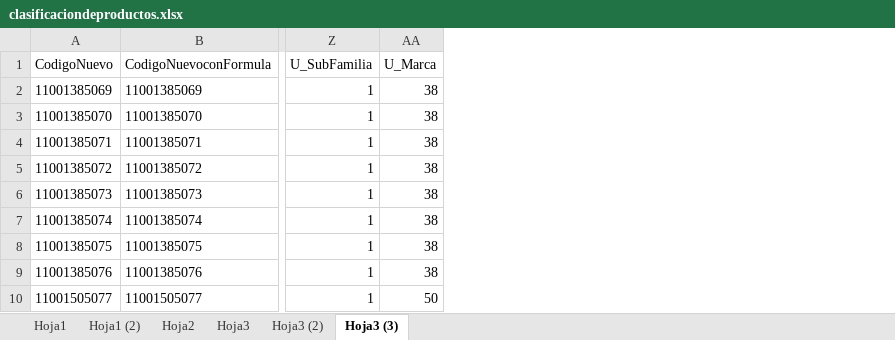
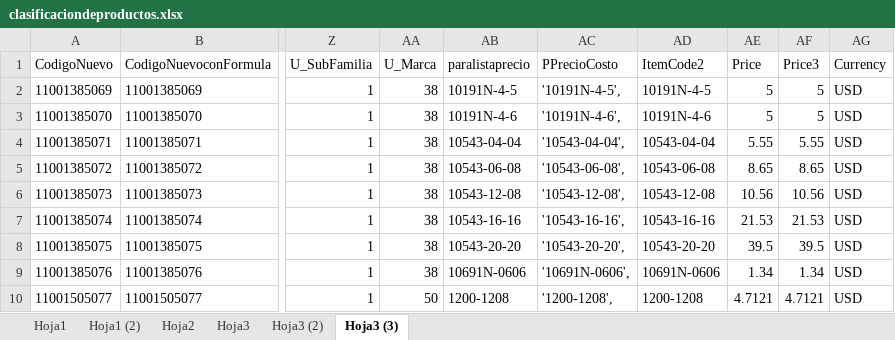
Before and after one commit to snvaquero/QueryPlantillaDTWCodigosNuevos, an Excel workbook: clasificaciondeproductos.xlsx, sheet Hoja3 (3), drawn as a sheet; only a part is shown, gaps mark what is left out; values as stored, in another font and other column widths than the file's, no borders; table styles not drawn; the diff names each change by its address in the sheet, - before the commit and + after, or states it on an @@ line.

Commit message:
Pasos hacer en casa para Carga Masiva Primero cargar Articulos nuevos, se deben crear los consecutivos, luego sql buscar precios y poner en plantilla a codigos nuevos, cargar plantilla precios

```diff
--- a/clasificaciondeproductos.xlsx (sheet Hoja3 (3))
+++ b/clasificaciondeproductos.xlsx (sheet Hoja3 (3))
+column AB (paralistaprecio), rows 2-10: 10191N-4-5 | 10191N-4-6 | 10543-04-04 | 10543-06-08 | 10543-12-08 | 10543-16-16 | 10543-20-20 | 10691N-0606 | 1200-1208
+column AC (PPrecioCosto), rows 2-10: '10191N-4-5', | '10191N-4-6', | '10543-04-04', | '10543-06-08', | '10543-12-08', | '10543-16-16', | '10543-20-20', | '10691N-0606', | '1200-1208',
+column AD (ItemCode2), rows 2-10: 10191N-4-5 | 10191N-4-6 | 10543-04-04 | 10543-06-08 | 10543-12-08 | 10543-16-16 | 10543-20-20 | 10691N-0606 | 1200-1208
+column AE (Price), rows 2-10: 5 | 5 | 5.55 | 8.65 | 10.56 | 21.53 | 39.5 | 1.34 | 4.7121
+column AF (Price3), rows 2-10: 5 | 5 | 5.55 | 8.65 | 10.56 | 21.53 | 39.5 | 1.34 | 4.7121
+column AG (Currency), rows 2-10: all USD
```
Also changed, not shown: 7 other files.
